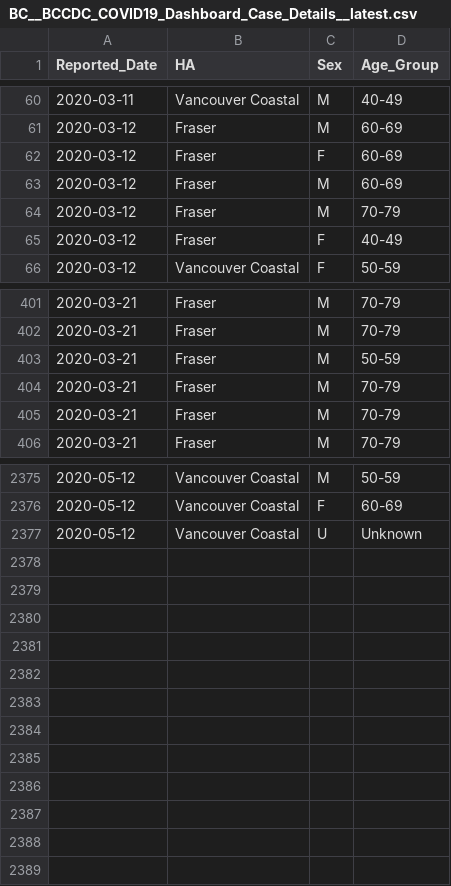
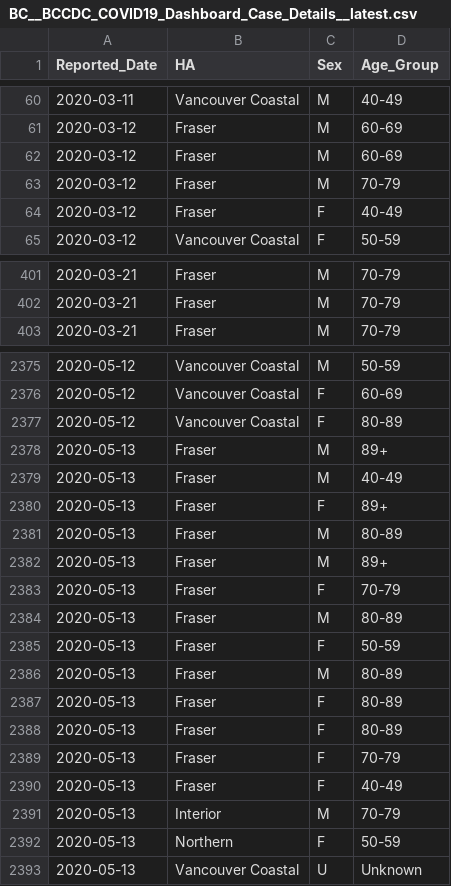
Before and after one commit to dlanger/coronavirus-hc-infobase-archive-OLD, a CSV file: BC__BCCDC_COVID19_Dashboard_Case_Details__latest.csv, drawn as a sheet; only a part is shown, gaps mark what is left out; the diff covers the shown part only.

```diff
--- a/BC__BCCDC_COVID19_Dashboard_Case_Details__latest.csv
+++ b/BC__BCCDC_COVID19_Dashboard_Case_Details__latest.csv
@@ -61,3 +61,2 @@
 "2020-03-12","Fraser","M","60-69"
-"2020-03-12","Fraser","F","60-69"
 "2020-03-12","Fraser","M","60-69"
@@ -402,5 +402,2 @@
 "2020-03-21","Fraser","M","70-79"
-"2020-03-21","Fraser","M","50-59"
-"2020-03-21","Fraser","M","70-79"
-"2020-03-21","Fraser","M","70-79"
 "2020-03-21","Fraser","M","70-79"
@@ -2376,2 +2376,18 @@
 "2020-05-12","Vancouver Coastal","F","60-69"
-"2020-05-12","Vancouver Coastal","U","Unknown"
+"2020-05-12","Vancouver Coastal","F","80-89"
+"2020-05-13","Fraser","M","89+"
+"2020-05-13","Fraser","M","40-49"
+"2020-05-13","Fraser","F","89+"
+"2020-05-13","Fraser","M","80-89"
+"2020-05-13","Fraser","M","89+"
+"2020-05-13","Fraser","F","70-79"
+"2020-05-13","Fraser","M","80-89"
+"2020-05-13","Fraser","F","50-59"
+"2020-05-13","Fraser","M","80-89"
+"2020-05-13","Fraser","F","80-89"
+"2020-05-13","Fraser","F","80-89"
+"2020-05-13","Fraser","F","70-79"
+"2020-05-13","Fraser","F","40-49"
+"2020-05-13","Interior","M","70-79"
+"2020-05-13","Northern","F","50-59"
+"2020-05-13","Vancouver Coastal","U","Unknown"
```
Also changed, not shown: 5 added rows, 1 removed row and 1 moved row elsewhere in this file, BC__BCCDC_COVID19_Dashboard_Lab_Information__latest.csv, 1 other file.
